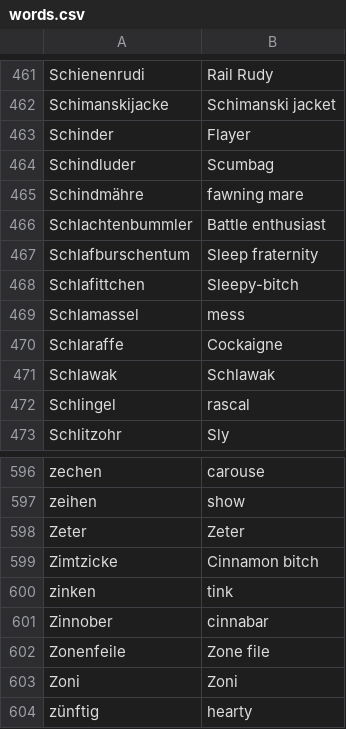
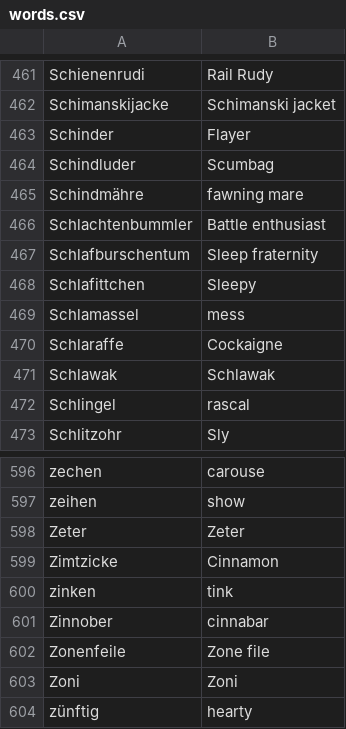
Before and after one commit to catnys/Py4Society, a CSV file: Day031-Intermediate/FlashCards/data/words.csv, drawn as a sheet; only a part is shown, gaps mark what is left out.

```diff
--- a/Day031-Intermediate/FlashCards/data/words.csv
+++ b/Day031-Intermediate/FlashCards/data/words.csv
@@ -467,3 +467,3 @@ Schlachtenbummler,Battle enthusiast
 Schlafburschentum,Sleep fraternity
-Schlafittchen,Sleepy-bitch
+Schlafittchen,Sleepy
 Schlamassel,mess
@@ -598,3 +598,3 @@ zeihen,show
 Zeter,Zeter
-Zimtzicke,Cinnamon bitch
+Zimtzicke,Cinnamon
 zinken,tink
```
Also changed, not shown: 1 other file.
